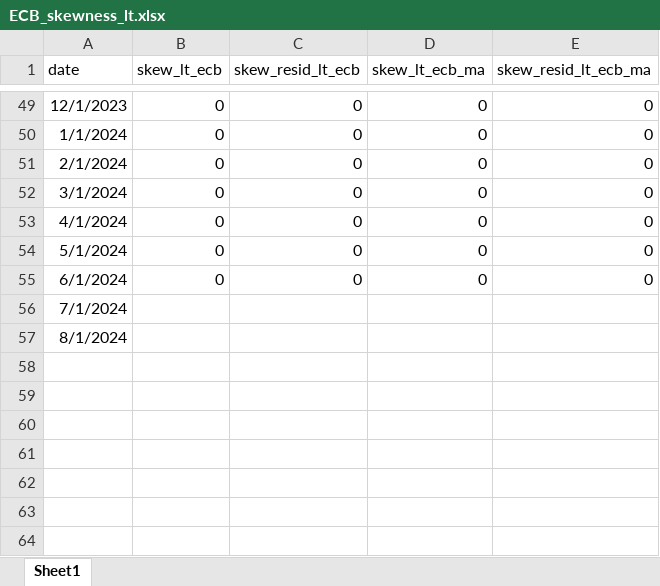
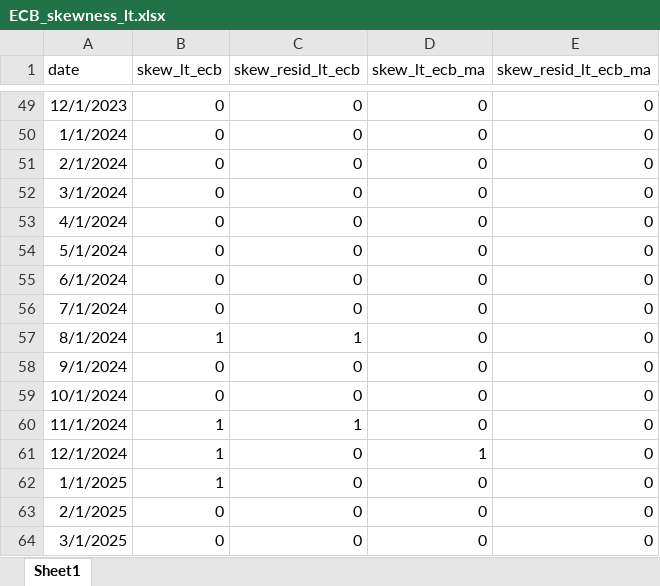
Before and after one commit to R2RsquaredLSE/web-disagreement, an Excel workbook: ECB_skewness_lt.xlsx, sheet Sheet1, drawn as a sheet; only a part is shown, gaps mark what is left out; values as stored, in another font and other column widths than the file's, no borders; the diff names each change by its address in the sheet, - before the commit and + after, or states it on an @@ line.

```diff
--- a/ECB_skewness_lt.xlsx (sheet Sheet1)
+++ b/ECB_skewness_lt.xlsx (sheet Sheet1)
-B56 (skew_lt_ecb): (empty)
+B56 (skew_lt_ecb): 0
-C56 (skew_resid_lt_ecb): (empty)
+C56 (skew_resid_lt_ecb): 0
-D56:D57 (skew_lt_ecb_ma): (empty)
+D56:D57 (skew_lt_ecb_ma): 0
-E56:E57 (skew_resid_lt_ecb_ma): (empty)
+E56:E57 (skew_resid_lt_ecb_ma): 0
-B57 (skew_lt_ecb): (empty)
+B57 (skew_lt_ecb): 1
-C57 (skew_resid_lt_ecb): (empty)
+C57 (skew_resid_lt_ecb): 1
+row 58: 9/1/2024 | 0 | 0 | 0 | 0
+row 59: 10/1/2024 | 0 | 0 | 0 | 0
+row 60: 11/1/2024 | 1 | 1 | 0 | 0
+row 61: 12/1/2024 | 1 | 0 | 1 | 0
+row 62: 1/1/2025 | 1 | 0 | 0 | 0
+row 63: 2/1/2025 | 0 | 0 | 0 | 0
+row 64: 3/1/2025 | 0 | 0 | 0 | 0
```
Also changed, not shown: ECB_mean.xlsx, ECB_mean_lt.xlsx, 26 other files.
